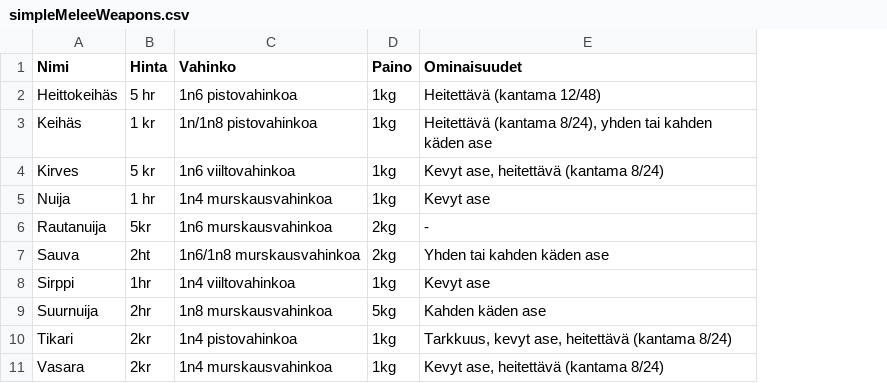
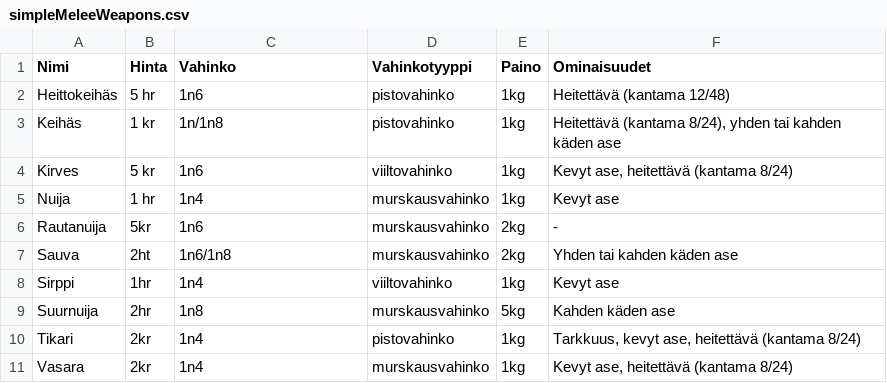
Before and after one commit to Jesperilmari/Hahmonhallintasofta, a CSV file: data/simpleMeleeWeapons.csv, drawn as a sheet; the diff names each change by its address in the sheet, - before the commit and + after, or states it on an @@ line.

Commit message:
Weapons element created
Weapons element created, titles for displaying weapons created.

```diff
--- a/data/simpleMeleeWeapons.csv
+++ b/data/simpleMeleeWeapons.csv
+column D (Vahinkotyyppi), rows 2-11: pistovahinko | pistovahinko | viiltovahinko | murskausvahinko | murskausvahinko | murskausvahinko | viiltovahinko | murskausvahinko | pistovahinko | murskausvahinko
-C2 (Vahinko): 1n6 pistovahinkoa
+C2 (Vahinko): 1n6
-C3 (Vahinko): 1n/1n8 pistovahinkoa
+C3 (Vahinko): 1n/1n8
-C4 (Vahinko): 1n6 viiltovahinkoa
+C4 (Vahinko): 1n6
-C5 (Vahinko): 1n4 murskausvahinkoa
+C5 (Vahinko): 1n4
-C6 (Vahinko): 1n6 murskausvahinkoa
+C6 (Vahinko): 1n6
-C7 (Vahinko): 1n6/1n8 murskausvahinkoa
+C7 (Vahinko): 1n6/1n8
-C8 (Vahinko): 1n4 viiltovahinkoa
+C8 (Vahinko): 1n4
-C9 (Vahinko): 1n8 murskausvahinkoa
+C9 (Vahinko): 1n8
-C10 (Vahinko): 1n4 pistovahinkoa
+C10 (Vahinko): 1n4
-C11 (Vahinko): 1n4 murskausvahinkoa
+C11 (Vahinko): 1n4
```
Also changed, not shown: 3 other files.
